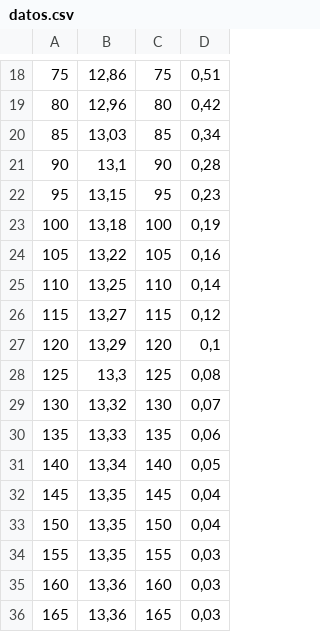
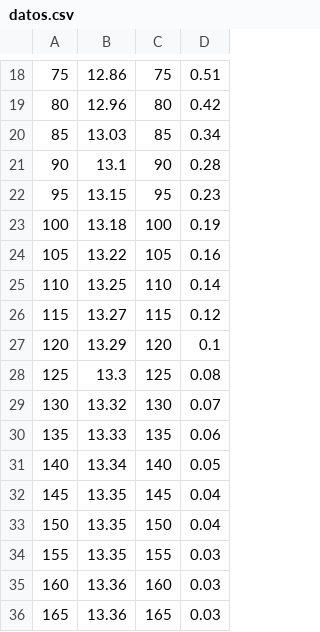
Before and after one commit to ivansolich/lab-eym, a CSV file: lab2/datos.csv, drawn as a sheet; only a part is shown, gaps mark what is left out; the diff covers the shown part only; the diff names each change by its address in the sheet, - before the commit and + after, or states it on an @@ line.

```diff
--- a/lab2/datos.csv
+++ b/lab2/datos.csv
-B18: 12,86
+B18: 12.86
-D18: 0,51
+D18: 0.51
-B19: 12,96
+B19: 12.96
-D19: 0,42
+D19: 0.42
-B20: 13,03
+B20: 13.03
-D20: 0,34
+D20: 0.34
-B21: 13,1
+B21: 13.1
-D21: 0,28
+D21: 0.28
-B22: 13,15
+B22: 13.15
-D22: 0,23
+D22: 0.23
-B23: 13,18
+B23: 13.18
-D23: 0,19
+D23: 0.19
-B24: 13,22
+B24: 13.22
-D24: 0,16
+D24: 0.16
-B25: 13,25
+B25: 13.25
-D25: 0,14
+D25: 0.14
-B26: 13,27
+B26: 13.27
-D26: 0,12
+D26: 0.12
-B27: 13,29
+B27: 13.29
-D27: 0,1
+D27: 0.1
-B28: 13,3
+B28: 13.3
-D28: 0,08
+D28: 0.08
-B29: 13,32
+B29: 13.32
-D29: 0,07
+D29: 0.07
-B30: 13,33
+B30: 13.33
-D30: 0,06
+D30: 0.06
-B31: 13,34
+B31: 13.34
-D31: 0,05
+D31: 0.05
-B32:B34: 13,35
+B32:B34: 13.35
-D32:D33: 0,04
+D32:D33: 0.04
-D34:D36: 0,03
+D34:D36: 0.03
-B35:B36: 13,36
+B35:B36: 13.36
```
Also changed, not shown: 145 edited cells elsewhere in this file.
